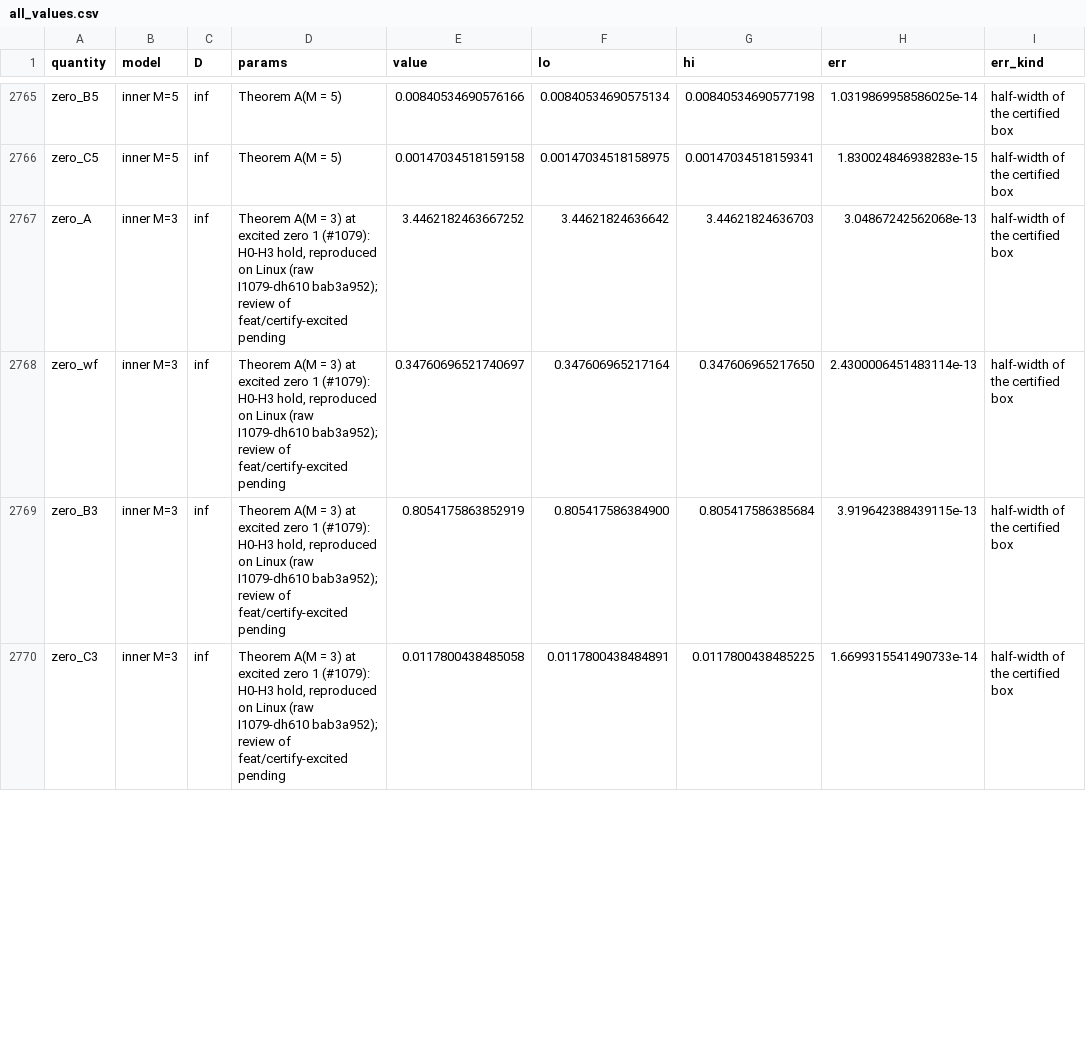
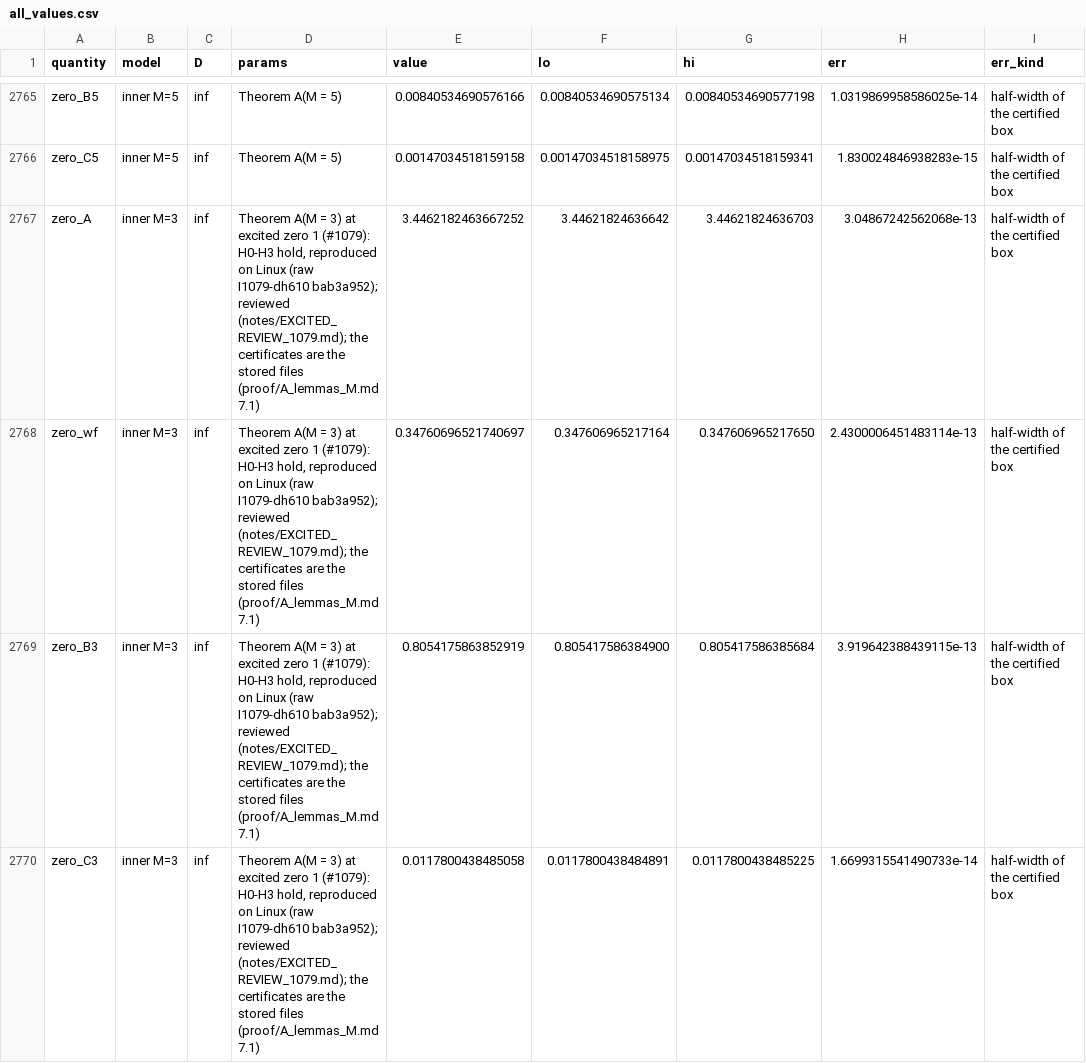
Before and after one commit to nmoinvaz/choptuik-large-d, a CSV file: all_values.csv, drawn as a sheet; only a part is shown, gaps mark what is left out; the diff covers the shown part only; the diff names each change by its address in the sheet, - before the commit and + after, or states it on an @@ line.

Commit message:
notes: the excited M = 3 zeros certified (A_lemmas_M 7.1), Theorem A(M) for any centre (#1079)
Section 6 names a centre, the fundamental zero's or another certificate's, and the 6b1 covering at its own centre;
7.1 records both excited zeros' hypotheses, the stored files that are the certificates (sha256), and that a rerun of
the second zero's box run can fail its own bound while the stored files cross-load (the independent review,
notes/EXCITED_REVIEW_1079.md). FORMAL.md names the Lean instances; named_values marks the zeros reviewed.

```diff
--- a/all_values.csv
+++ b/all_values.csv
-D2767:D2770 (params): …I1079-dh610 bab3a952); review of feat/certify-excited pending
+D2767:D2770 (params): …I1079-dh610 bab3a952); reviewed (notes/EXCITED_REVIEW_1079.md); the certificates are the stored files (proof/A_lemmas_M.md 7.1)
```
Also changed, not shown: 4 edited cells elsewhere in this file, named_values.csv, 2 other files.
